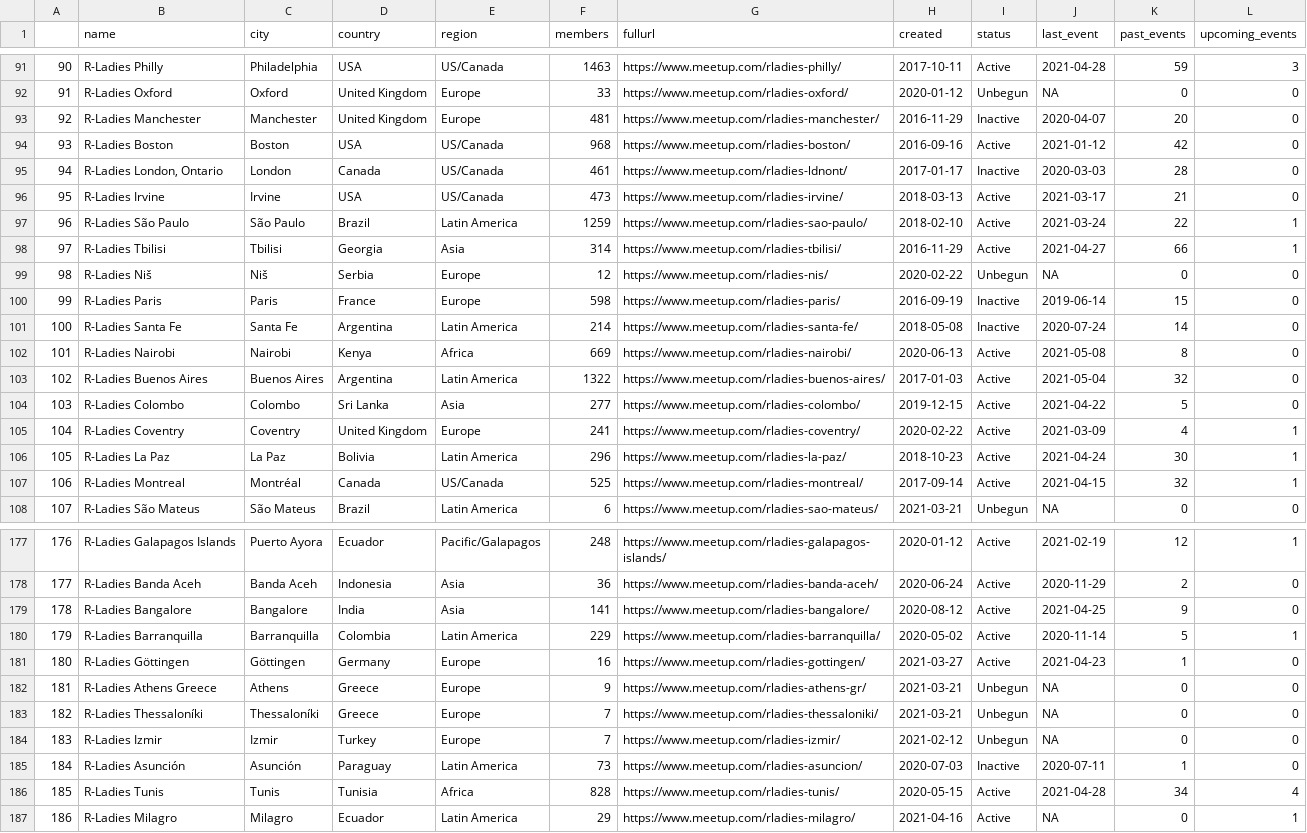
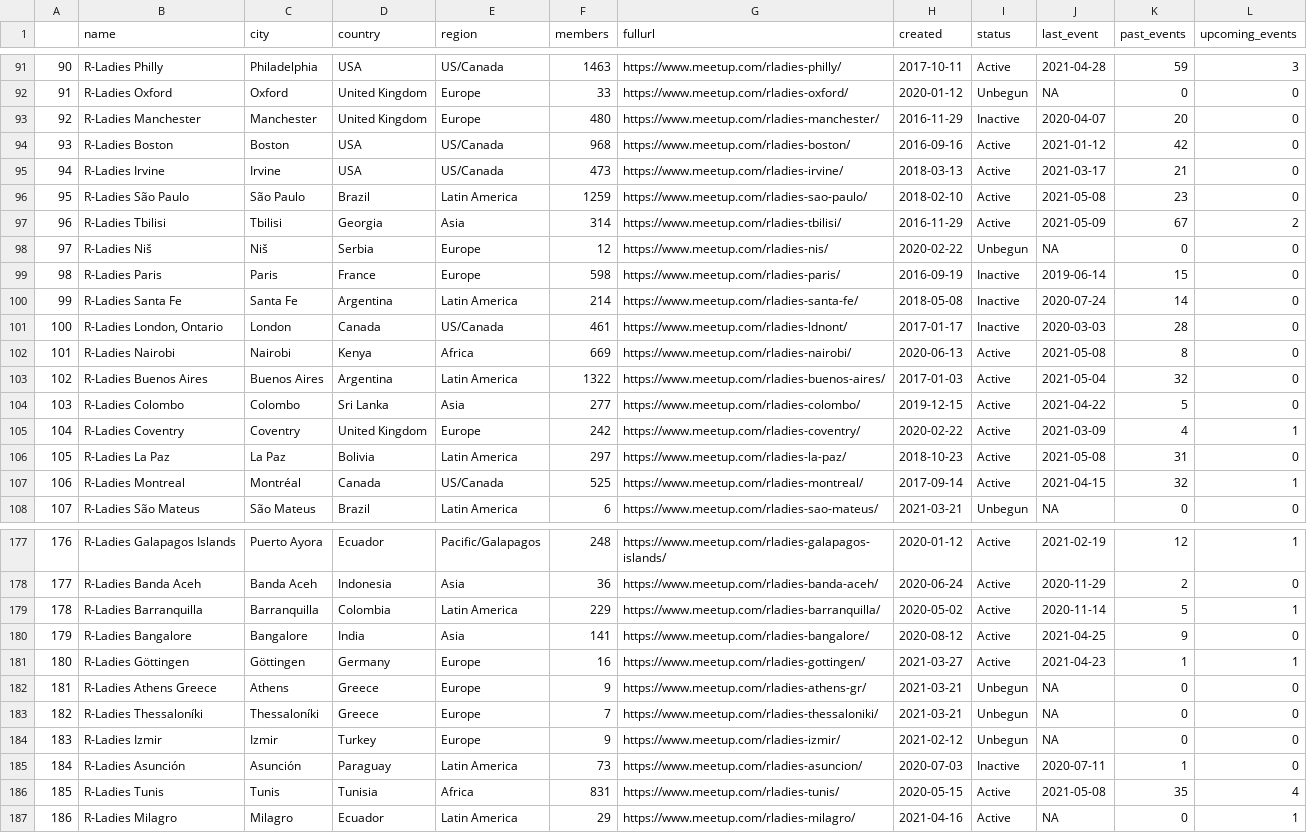
Before and after one commit to benubah/r-community-explorer, a CSV file: docs/data/rladies.csv, drawn as a sheet; only a part is shown, gaps mark what is left out; addresses are those after the commit; the diff covers the shown part only; the diff names each change by its address in the sheet, - before the commit and + after, or states it on an @@ line.

```diff
--- a/docs/data/rladies.csv
+++ b/docs/data/rladies.csv
@@ column A renumbered between rows 13 and 180 @@
-F93 (members): 481
+F93 (members): 480
-J96 (last_event): 2021-03-24
+J96 (last_event): 2021-05-08
-K96 (past_events): 22
+K96 (past_events): 23
-L96 (upcoming_events): 1
+L96 (upcoming_events): 0
-J97 (last_event): 2021-04-27
+J97 (last_event): 2021-05-09
-K97 (past_events): 66
+K97 (past_events): 67
-L97 (upcoming_events): 1
+L97 (upcoming_events): 2
@@ row 95 moved to row 101: 100 @@
-F105 (members): 241
+F105 (members): 242
-F106 (members): 296
+F106 (members): 297
-J106 (last_event): 2021-04-24
+J106 (last_event): 2021-05-08
-K106 (past_events): 30
+K106 (past_events): 31
-L106 (upcoming_events): 1
+L106 (upcoming_events): 0
@@ row 180 moved to row 179: 178 @@
-L181 (upcoming_events): 0
+L181 (upcoming_events): 1
-F184 (members): 7
+F184 (members): 9
-F186 (members): 828
+F186 (members): 831
-J186 (last_event): 2021-04-28
+J186 (last_event): 2021-05-08
-K186 (past_events): 34
+K186 (past_events): 35
```
Also changed, not shown: 1 added row, 1 removed row, 7 moved rows and 27 edited cells elsewhere in this file, docs/data/rladies_hosts.csv, docs/data/rugs.csv, 6 other files.
